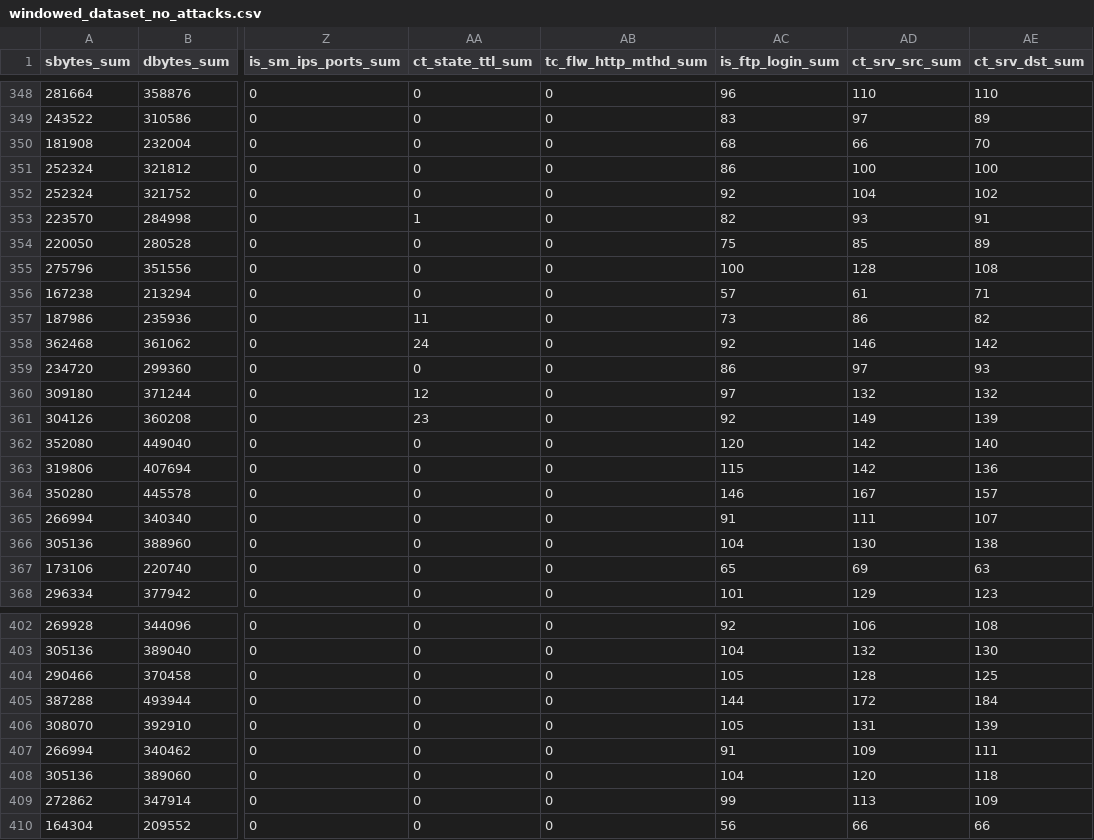
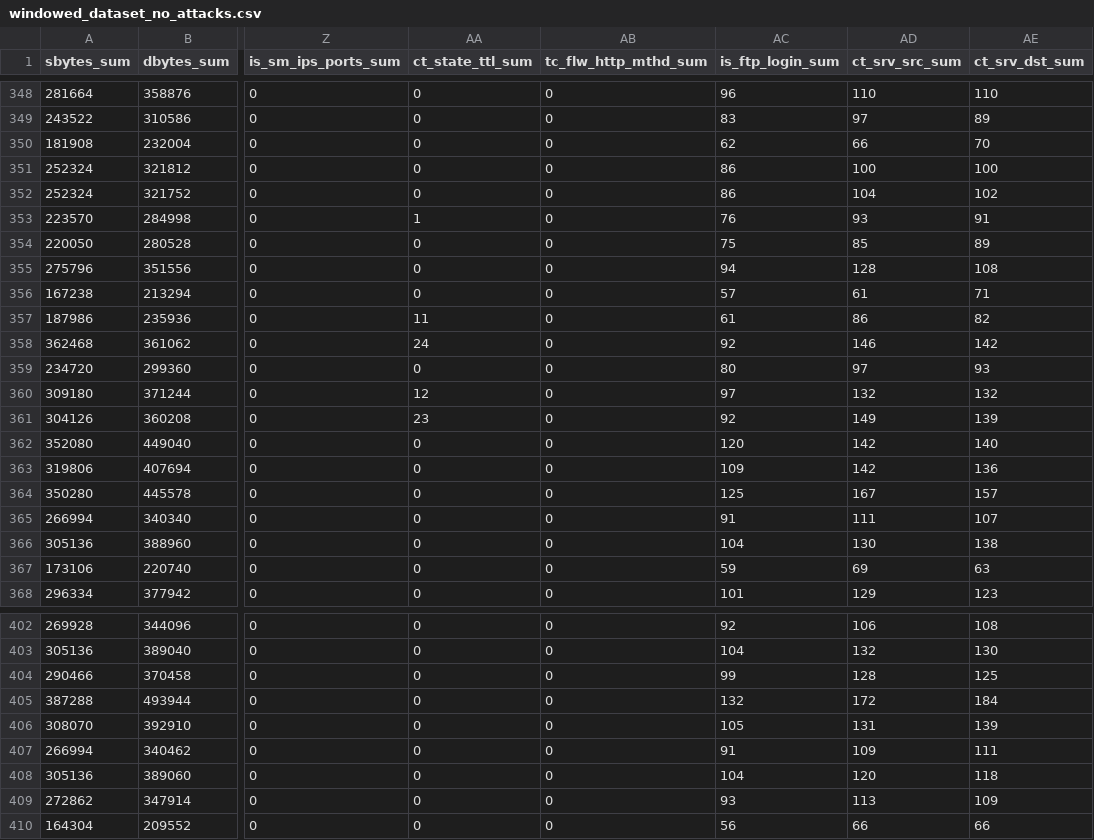
Before and after one commit to TomasRoncak/DP, a CSV file: dataset_preprocessing/processed_dataset/180.0/ftp/windowed_dataset_no_attacks.csv, drawn as a sheet; only a part is shown, gaps mark what is left out; the diff covers the shown part only; the diff names each change by its address in the sheet, - before the commit and + after, or states it on an @@ line.

```diff
--- a/dataset_preprocessing/processed_dataset/180.0/ftp/windowed_dataset_no_attacks.csv
+++ b/dataset_preprocessing/processed_dataset/180.0/ftp/windowed_dataset_no_attacks.csv
-AC350 (is_ftp_login_sum): 68
+AC350 (is_ftp_login_sum): 62
-AC352 (is_ftp_login_sum): 92
+AC352 (is_ftp_login_sum): 86
-AC353 (is_ftp_login_sum): 82
+AC353 (is_ftp_login_sum): 76
-AC355 (is_ftp_login_sum): 100
+AC355 (is_ftp_login_sum): 94
-AC357 (is_ftp_login_sum): 73
+AC357 (is_ftp_login_sum): 61
-AC359 (is_ftp_login_sum): 86
+AC359 (is_ftp_login_sum): 80
-AC363 (is_ftp_login_sum): 115
+AC363 (is_ftp_login_sum): 109
-AC364 (is_ftp_login_sum): 146
+AC364 (is_ftp_login_sum): 125
-AC367 (is_ftp_login_sum): 65
+AC367 (is_ftp_login_sum): 59
-AC404 (is_ftp_login_sum): 105
+AC404 (is_ftp_login_sum): 99
-AC405 (is_ftp_login_sum): 144
+AC405 (is_ftp_login_sum): 132
-AC409 (is_ftp_login_sum): 99
+AC409 (is_ftp_login_sum): 93
```
Also changed, not shown: 44 edited cells elsewhere in this file, dataset_preprocessing/processed_dataset/180.0/all/windowed_dataset.csv, dataset_preprocessing/processed_dataset/180.0/all/windowed_dataset_no_attacks.csv, 34 other files.
